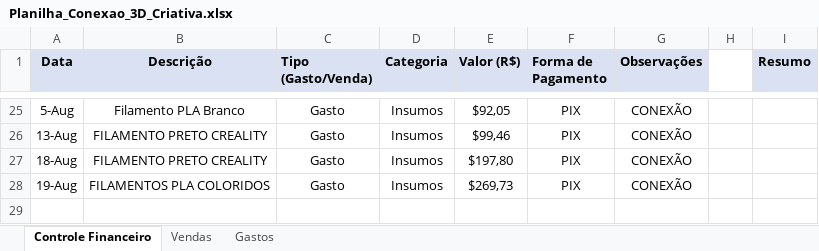
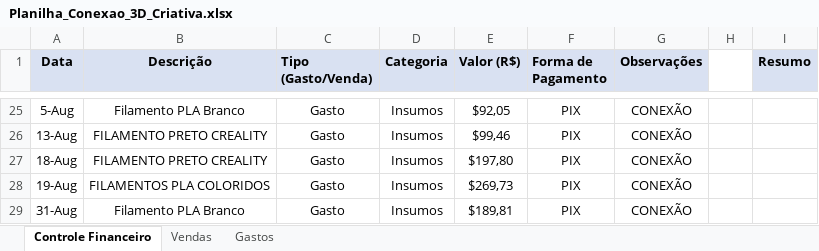
Before and after one commit to ClaudioSperb/impressao-3D, an Excel workbook: Impressao 3D/Planilha_Conexao_3D_Criativa.xlsx, sheet Controle Financeiro, drawn as a sheet; only a part is shown, gaps mark what is left out; values as stored, in another font and other column widths than the file's, no borders; the diff names each change by its address in the sheet, - before the commit and + after, or states it on an @@ line.

```diff
--- a/Impressao 3D/Planilha_Conexao_3D_Criativa.xlsx (sheet Controle Financeiro)
+++ b/Impressao 3D/Planilha_Conexao_3D_Criativa.xlsx (sheet Controle Financeiro)
+row 29: 31-Aug | Filamento PLA Branco | Gasto | Insumos | $189,81 | PIX | CONEXÃO
```
Also changed, not shown: sheet Vendas, 1 other file.
